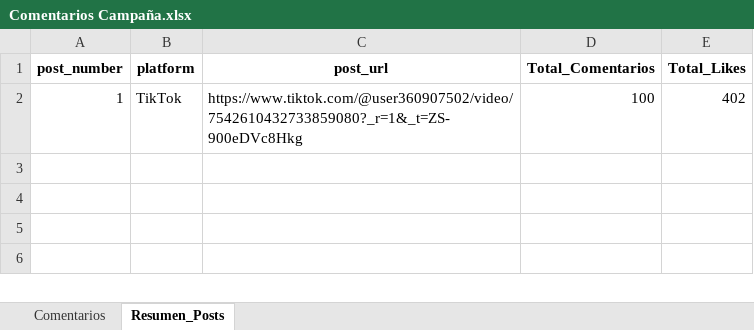
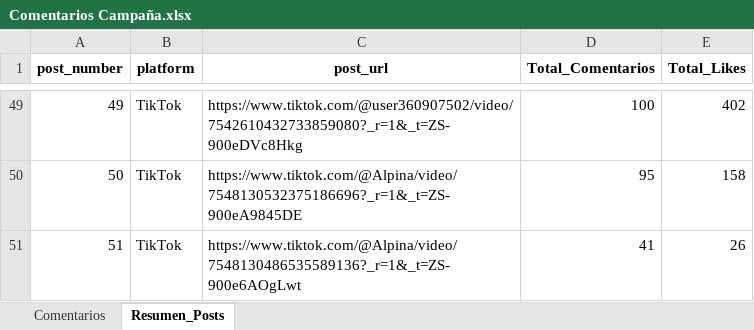
Before and after one commit to sociallisteningalpina-lang/dashboard-Kefir, an Excel workbook: Comentarios Campaña.xlsx, sheet Resumen_Posts, drawn as a sheet; only a part is shown, gaps mark what is left out; values as stored, in another font and other column widths than the file's, no borders; addresses are those after the commit; the diff covers the shown part only; the diff names each change by its address in the sheet, - before the commit and + after, or states it on an @@ line.

```diff
--- a/Comentarios Campaña.xlsx (sheet Resumen_Posts)
+++ b/Comentarios Campaña.xlsx (sheet Resumen_Posts)
-A49 (post_number): 1
+A49 (post_number): 49
+row 50: 50 | TikTok | https://www.tiktok.com/@Alpina/video/7548130532375186696?_r=1&_t=ZS-900eA9845DE | 95 | 158
+row 51: 51 | TikTok | https://www.tiktok.com/@Alpina/video/7548130486535589136?_r=1&_t=ZS-900e6AOgLwt | 41 | 26
```
Also changed, not shown: 47 added rows elsewhere in this sheet, sheet Comentarios, 1 other file.
